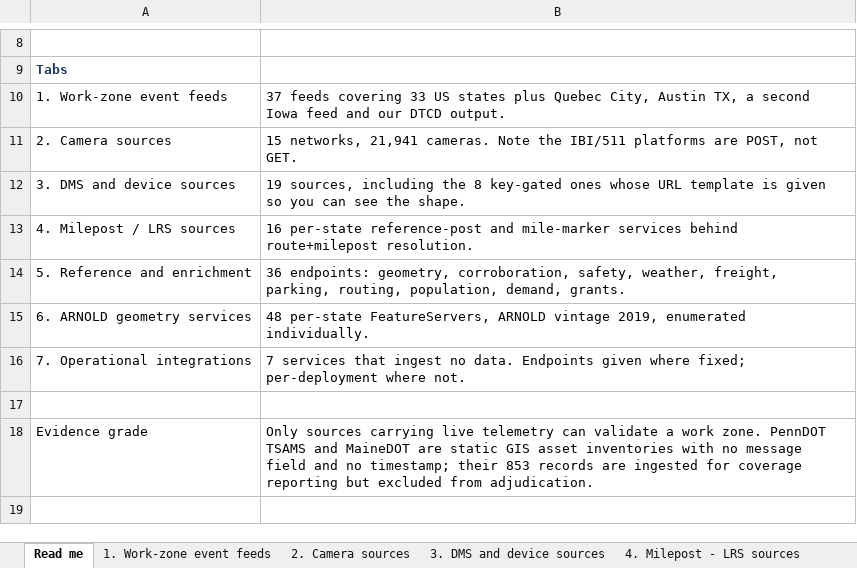
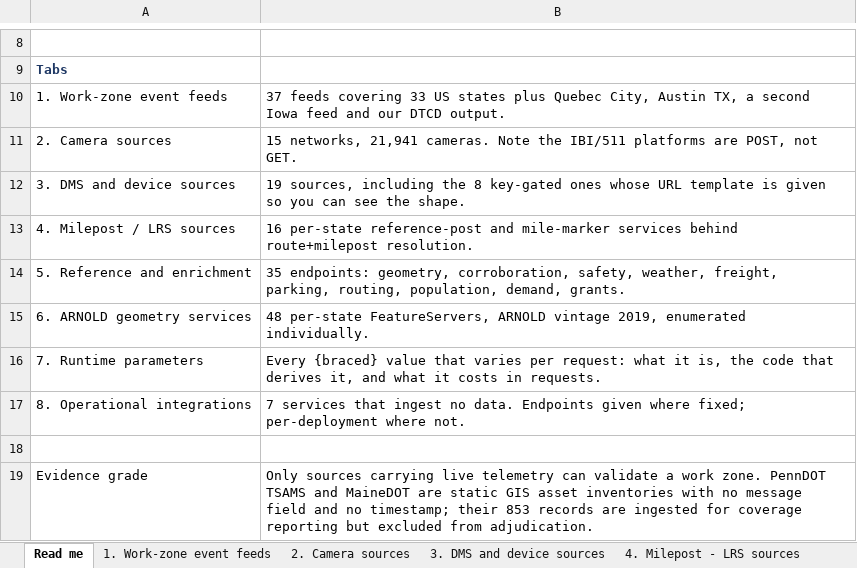
Before and after one commit to DOTNETTMiller/traffic-dashboard-backend, an Excel workbook: docs/Consumed_APIs_for_MITRE.xlsx, sheet Read me, drawn as a sheet; only a part is shown, gaps mark what is left out; values as stored, in another font and other column widths than the file's, no borders; addresses are those after the commit; the diff names each change by its address in the sheet, - before the commit and + after, or states it on an @@ line.

```diff
--- a/docs/Consumed_APIs_for_MITRE.xlsx (sheet Read me)
+++ b/docs/Consumed_APIs_for_MITRE.xlsx (sheet Read me)
-B14: 36 endpoints: geometry,…
+B14: 35 endpoints: geometry,…
+row 16: 7. Runtime parameters | Every {braced} value that varies per request: what it is, the code that derives it, and what it costs in requests.
-A17: 7. Operational integrations
+A17: 8. Operational integrations
```
Also changed, not shown: sheet 7. Runtime parameters, sheet 5. Reference and enrichment, other sheet tabs, 1 other file.
